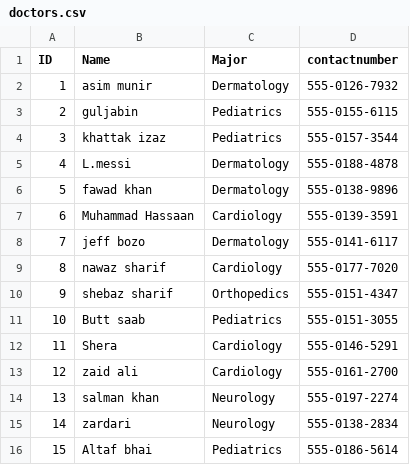
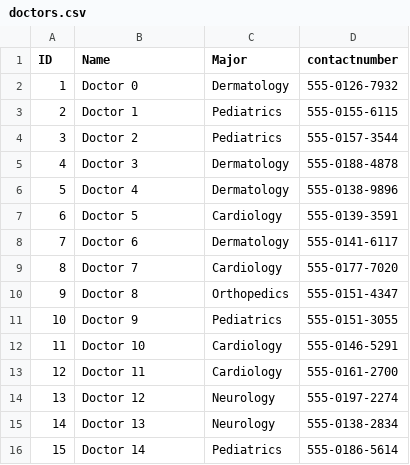
Before and after one commit to milliyin/hospital-management-system, a CSV file: doctors.csv, drawn as a sheet.

Commit message:
Update doctors.csv

```diff
--- a/doctors.csv
+++ b/doctors.csv
@@ -1,16 +1,16 @@
 ID,Name,Major,contactnumber
-1,asim munir,Dermatology,555-0126-7932
-2,guljabin,Pediatrics,555-0155-6115
-3,khattak izaz,Pediatrics,555-0157-3544
-4,L.messi,Dermatology,555-0188-4878
-5,fawad khan,Dermatology,555-0138-9896
-6,Muhammad Hassaan,Cardiology,555-0139-3591
-7,jeff bozo,Dermatology,555-0141-6117
-8,nawaz sharif,Cardiology,555-0177-7020
-9,shebaz sharif,Orthopedics,555-0151-4347
-10,Butt saab,Pediatrics,555-0151-3055
-11,Shera,Cardiology,555-0146-5291
-12,zaid ali,Cardiology,555-0161-2700
-13,salman khan,Neurology,555-0197-2274
-14,zardari,Neurology,555-0138-2834
-15,Altaf bhai,Pediatrics,555-0186-5614
+1,Doctor 0,Dermatology,555-0126-7932
+2,Doctor 1,Pediatrics,555-0155-6115
+3,Doctor 2,Pediatrics,555-0157-3544
+4,Doctor 3,Dermatology,555-0188-4878
+5,Doctor 4,Dermatology,555-0138-9896
+6,Doctor 5,Cardiology,555-0139-3591
+7,Doctor 6,Dermatology,555-0141-6117
+8,Doctor 7,Cardiology,555-0177-7020
+9,Doctor 8,Orthopedics,555-0151-4347
+10,Doctor 9,Pediatrics,555-0151-3055
+11,Doctor 10,Cardiology,555-0146-5291
+12,Doctor 11,Cardiology,555-0161-2700
+13,Doctor 12,Neurology,555-0197-2274
+14,Doctor 13,Neurology,555-0138-2834
+15,Doctor 14,Pediatrics,555-0186-5614
```
